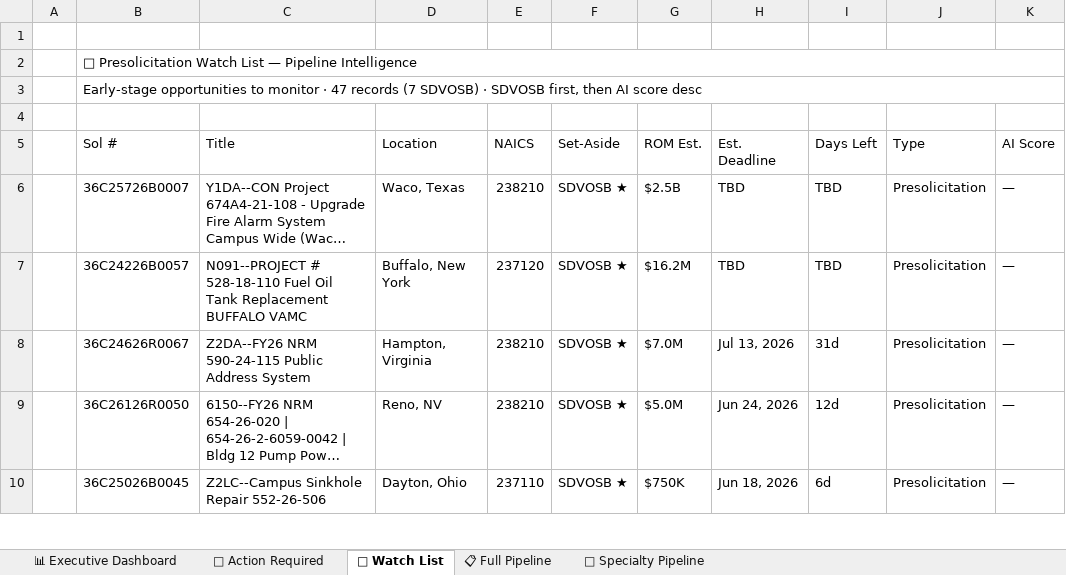
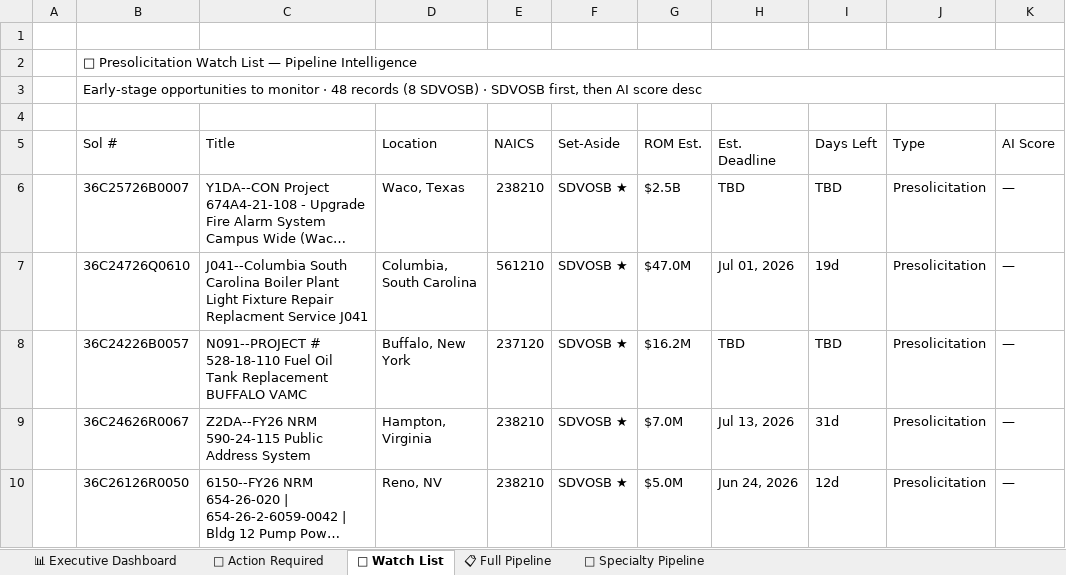
Before and after one commit to juliaopenclaw2026/syte-bd-pipeline, an Excel workbook: SAM_Opportunities_Report_20260611_PM.xlsx, sheet 👀 Watch List, drawn as a sheet; only a part is shown; the shorter side is filled out with more unchanged rows; long unchanged cells end in …; values as stored, in another font and other column widths than the file's, no cell formats; the diff names each change by its address in the sheet, - before the commit and + after, or states it on an @@ line.

```diff
--- a/SAM_Opportunities_Report_20260611_PM.xlsx (sheet 👀 Watch List)
+++ b/SAM_Opportunities_Report_20260611_PM.xlsx (sheet 👀 Watch List)
-B3 (Sol #): …monitor · 47 records (7 SDVOSB) ·…
+B3 (Sol #): …monitor · 48 records (8 SDVOSB) ·…
+row 7:  | 36C24726Q0610 | J041--Columbia South Carolina Boiler Plant Light Fixture Repair Replacment Service J041 | Columbia, South Carolina | 561210 | SDVOSB ★ | $47.0M | Jul 01, 2026 | 19d | Presolicitation | —
```
Also changed, not shown: sheet 🔴 Action Required, sheet 📋 Full Pipeline, sheet 🔧 Specialty Pipeline, sheet 📊 Executive Dashboard, cell formats, 4 other files.
